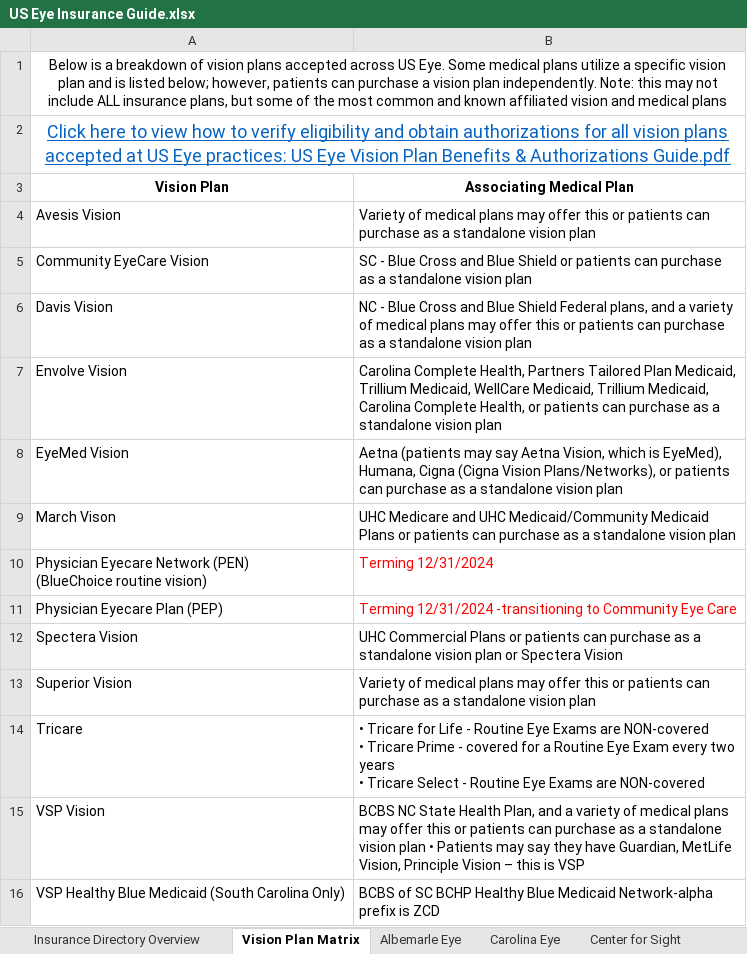
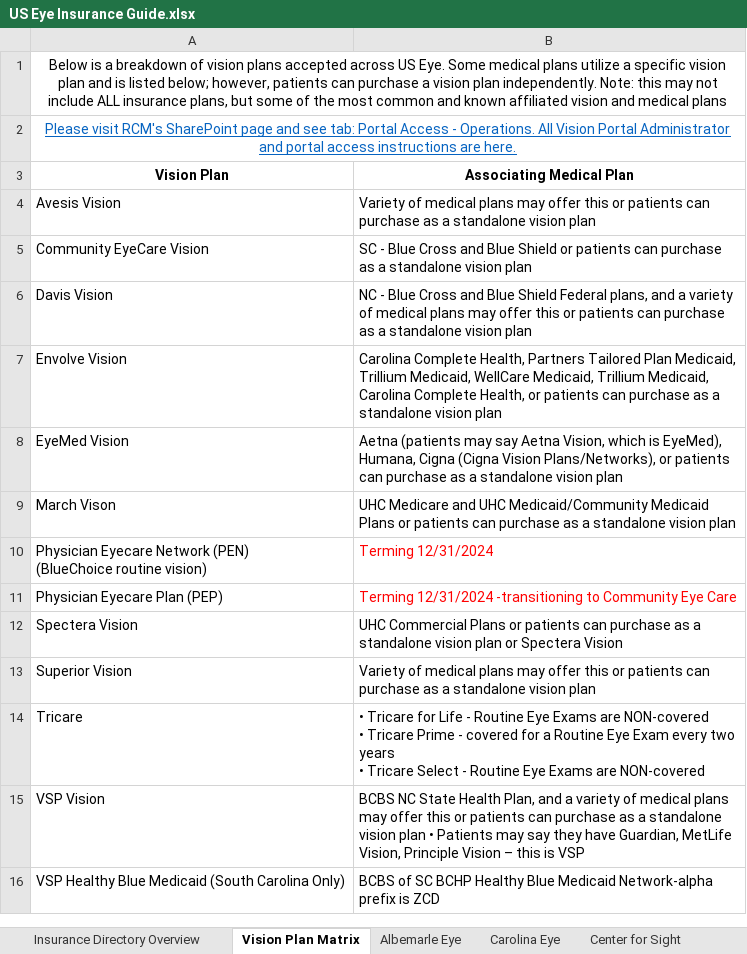
Before and after one commit to wak1616/PAC, an Excel workbook: US Eye Insurance Guide.xlsx, sheet Vision Plan Matrix, drawn as a sheet; values as stored, in another font and other column widths than the file's, no borders; the diff names each change by its address in the sheet, - before the commit and + after, or states it on an @@ line.

```diff
--- a/US Eye Insurance Guide.xlsx (sheet Vision Plan Matrix)
+++ b/US Eye Insurance Guide.xlsx (sheet Vision Plan Matrix)
-A2 (Vision Plan): Click here to view how to verify eligibility and obtain authorizations for all vision plans accepted at US Eye practices: US Eye Vision Plan Benefits & Authorizations Guide.pdf
+A2 (Vision Plan): Please visit RCM's SharePoint page and see tab: Portal Access - Operations. All Vision Portal Administrator and portal access instructions are here.
@@ A2 text size: smaller @@
```
Also changed, not shown: sheet Center for Sight, sheet Carolina Eye, sheet Insurance Directory Overview.
